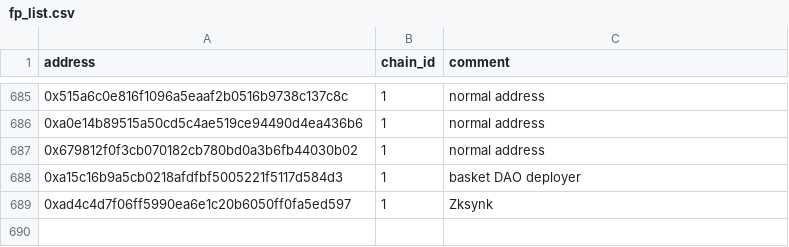
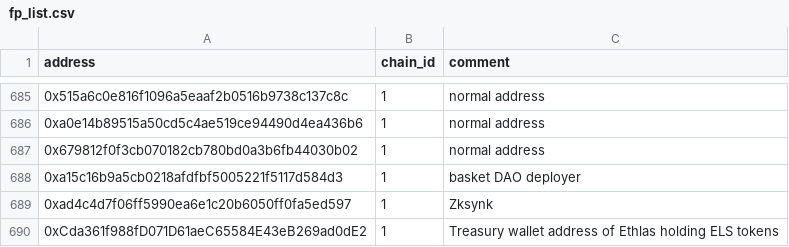
Before and after one commit to forta-network/starter-kits, a CSV file: scam-detector-py/fp_list.csv, drawn as a sheet; only a part is shown, gaps mark what is left out; the diff names each change by its address in the sheet, - before the commit and + after, or states it on an @@ line.

Commit message:
Update fp_list.csv

```diff
--- a/scam-detector-py/fp_list.csv
+++ b/scam-detector-py/fp_list.csv
+row 690: 0xCda361f988fD071D61aeC65584E43eB269ad0dE2 | 1 | Treasury wallet address of Ethlas holding ELS tokens
```
